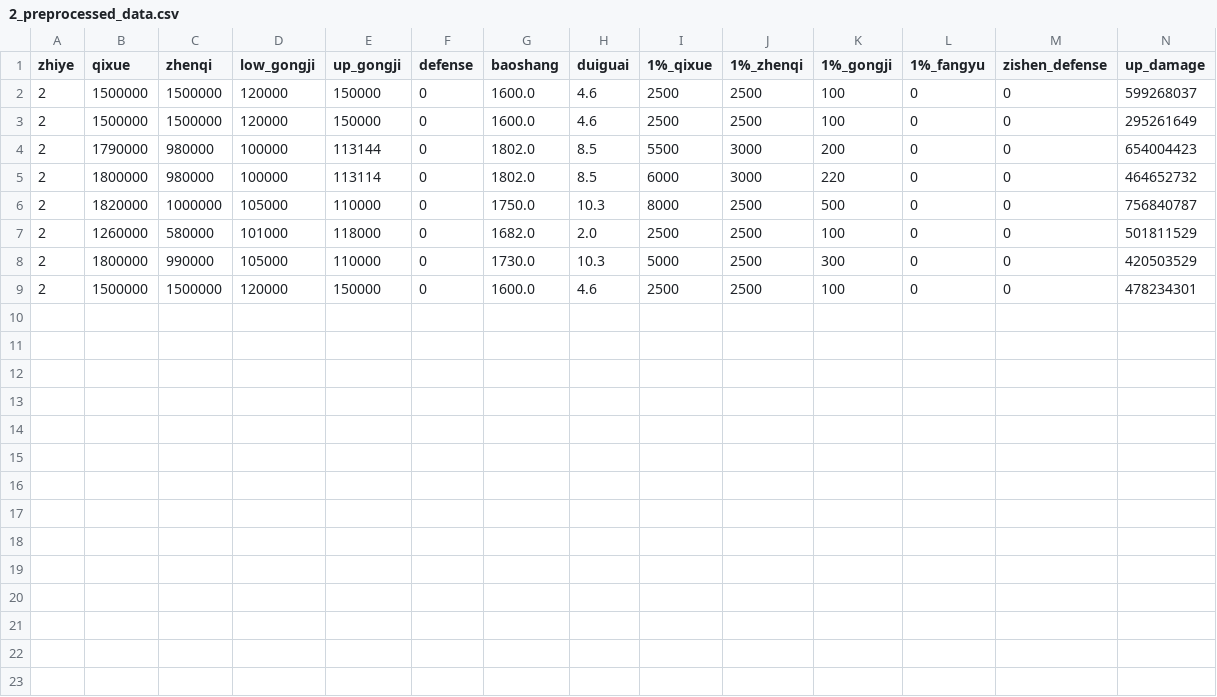
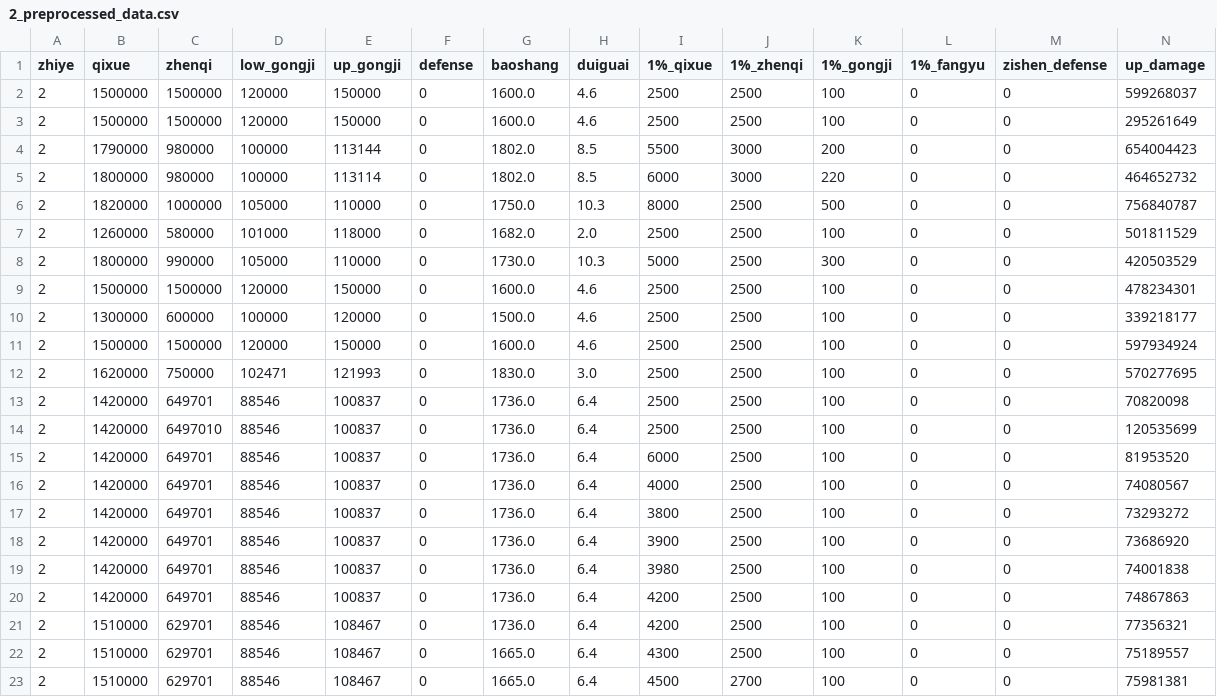
Before and after one commit to myonlystarWang/zx_calculate_damage, a CSV file: train/2_preprocessed_data.csv, drawn as a sheet.

```diff
--- a/train/2_preprocessed_data.csv
+++ b/train/2_preprocessed_data.csv
@@ -9 +9,15 @@ zhiye,qixue,zhenqi,low_gongji,up_gongji,defense,baoshang,duiguai,1%_qixue,1%_zhe
 2,1500000,1500000,120000,150000,0,1600.0,4.6,2500,2500,100,0,0,478234301
+2,1300000,600000,100000,120000,0,1500.0,4.6,2500,2500,100,0,0,339218177
+2,1500000,1500000,120000,150000,0,1600.0,4.6,2500,2500,100,0,0,597934924
+2,1620000,750000,102471,121993,0,1830.0,3.0,2500,2500,100,0,0,570277695
+2,1420000,649701,88546,100837,0,1736.0,6.4,2500,2500,100,0,0,70820098
+2,1420000,6497010,88546,100837,0,1736.0,6.4,2500,2500,100,0,0,120535699
+2,1420000,649701,88546,100837,0,1736.0,6.4,6000,2500,100,0,0,81953520
+2,1420000,649701,88546,100837,0,1736.0,6.4,4000,2500,100,0,0,74080567
+2,1420000,649701,88546,100837,0,1736.0,6.4,3800,2500,100,0,0,73293272
+2,1420000,649701,88546,100837,0,1736.0,6.4,3900,2500,100,0,0,73686920
+2,1420000,649701,88546,100837,0,1736.0,6.4,3980,2500,100,0,0,74001838
+2,1420000,649701,88546,100837,0,1736.0,6.4,4200,2500,100,0,0,74867863
+2,1510000,629701,88546,108467,0,1736.0,6.4,4200,2500,100,0,0,77356321
+2,1510000,629701,88546,108467,0,1665.0,6.4,4300,2500,100,0,0,75189557
+2,1510000,629701,88546,108467,0,1665.0,6.4,4500,2700,100,0,0,75981381
```
Also changed, not shown: data.csv, train/0_preprocessed_data.csv, 14 other files.
